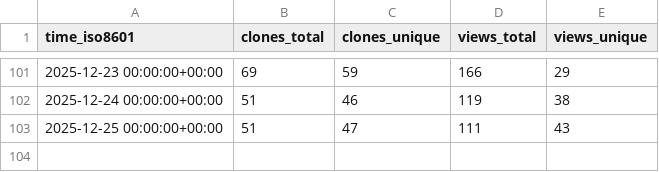
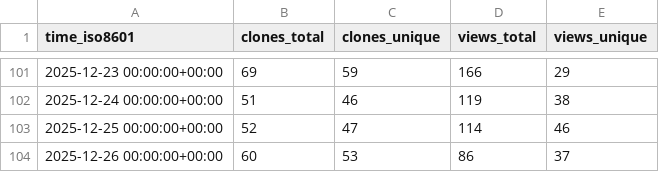
Before and after one commit to dynamia-ai/hami-analysis, a CSV file: Project-HAMi/HAMi-core/ghrs-data/views_clones_aggregate.csv, drawn as a sheet; only a part is shown, gaps mark what is left out.

```diff
--- a/Project-HAMi/HAMi-core/ghrs-data/views_clones_aggregate.csv
+++ b/Project-HAMi/HAMi-core/ghrs-data/views_clones_aggregate.csv
@@ -102,2 +102,3 @@ time_iso8601,clones_total,clones_unique,views_total,views_unique
 2025-12-24 00:00:00+00:00,51,46,119,38
-2025-12-25 00:00:00+00:00,51,47,111,43
+2025-12-25 00:00:00+00:00,52,47,114,46
+2025-12-26 00:00:00+00:00,60,53,86,37
```
Also changed, not shown: 1 other file.
